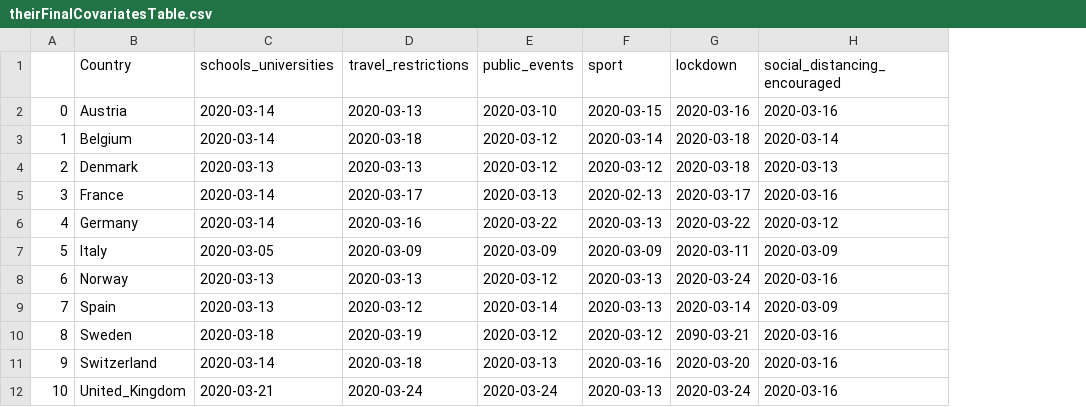
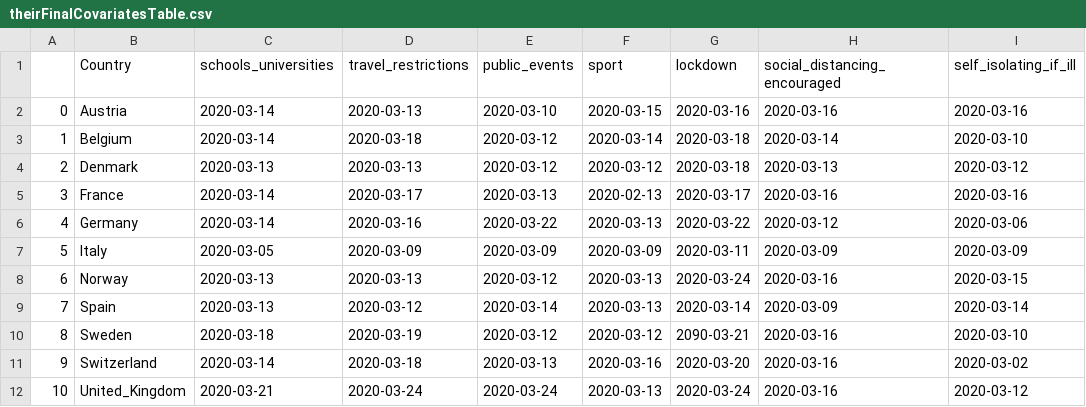
Before and after one commit to uc-cdis/covid19model, a CSV file: Python/notebooks/theirFinalCovariatesTable.csv, drawn as a sheet; the diff names each change by its address in the sheet, - before the commit and + after, or states it on an @@ line.

Commit message:
construct IL intervention table

```diff
--- a/Python/notebooks/theirFinalCovariatesTable.csv
+++ b/Python/notebooks/theirFinalCovariatesTable.csv
+column I (self_isolating_if_ill), rows 2-12: 2020-03-16 | 2020-03-10 | 2020-03-12 | 2020-03-16 | 2020-03-06 | 2020-03-09 | 2020-03-15 | 2020-03-14 | 2020-03-10 | 2020-03-02 | 2020-03-12
```
Also changed, not shown: 5 other files.
